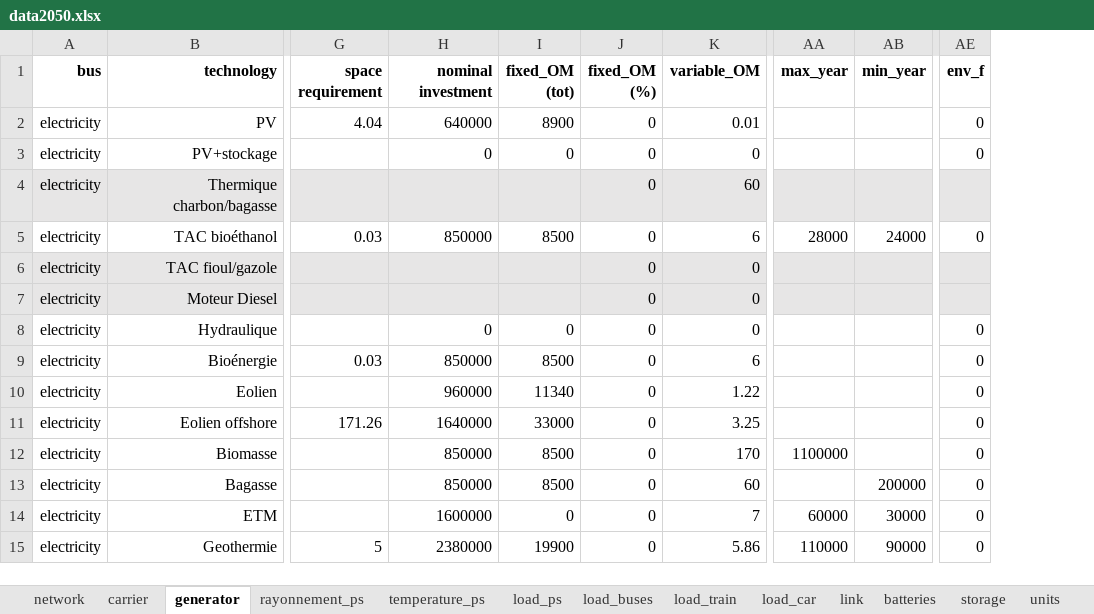
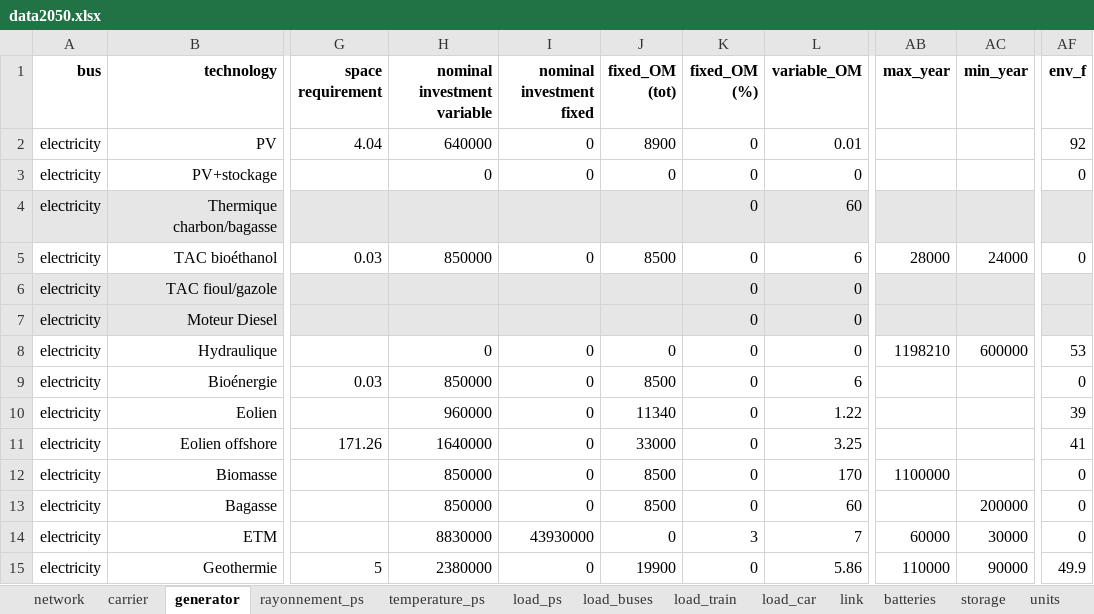
Before and after one commit to Projet-HyLES/PyPSA_Reunion, an Excel workbook: Data/data2050.xlsx, sheet generator, drawn as a sheet; only a part is shown, gaps mark what is left out; values as stored, in another font and other column widths than the file's, no borders; addresses are those after the commit; the diff names each change by its address in the sheet, - before the commit and + after, or states it on an @@ line.

```diff
--- a/Data/data2050.xlsx (sheet generator)
+++ b/Data/data2050.xlsx (sheet generator)
+column I (nominal investment fixed), rows 2-15: 0 | 0 |  | 0 |  |  | 0 | 0 | 0 | 0 | 0 | 0 | 43930000 | 0
-H1: nominal investment
+H1: nominal investment variable
-AF2 (env_f): 0
+AF2 (env_f): 92
-AB8 (max_year): (empty)
+AB8 (max_year): 1198210
-AC8 (min_year): (empty)
+AC8 (min_year): 600000
-AF8 (env_f): 0
+AF8 (env_f): 53
-AF10 (env_f): 0
+AF10 (env_f): 39
-AF11 (env_f): 0
+AF11 (env_f): 41
-H14 (nominal investment variable): 1600000
+H14 (nominal investment variable): 8830000
-K14 (fixed_OM (%)): 0
+K14 (fixed_OM (%)): 3
-AF15 (env_f): 0
+AF15 (env_f): 49.9
```
Also changed, not shown: sheet network, formulas that keep their value, Data/data2030.xlsx.
